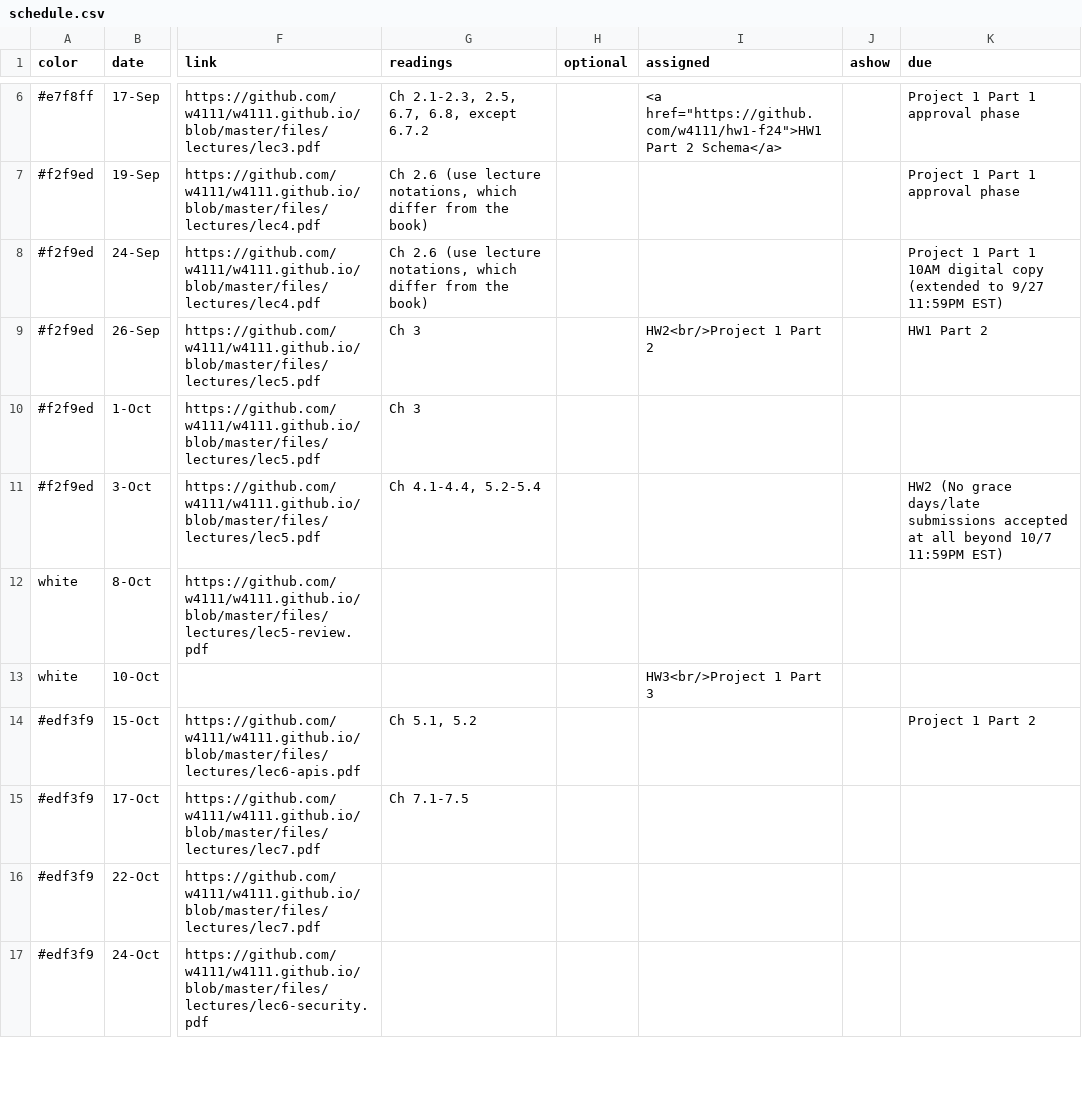
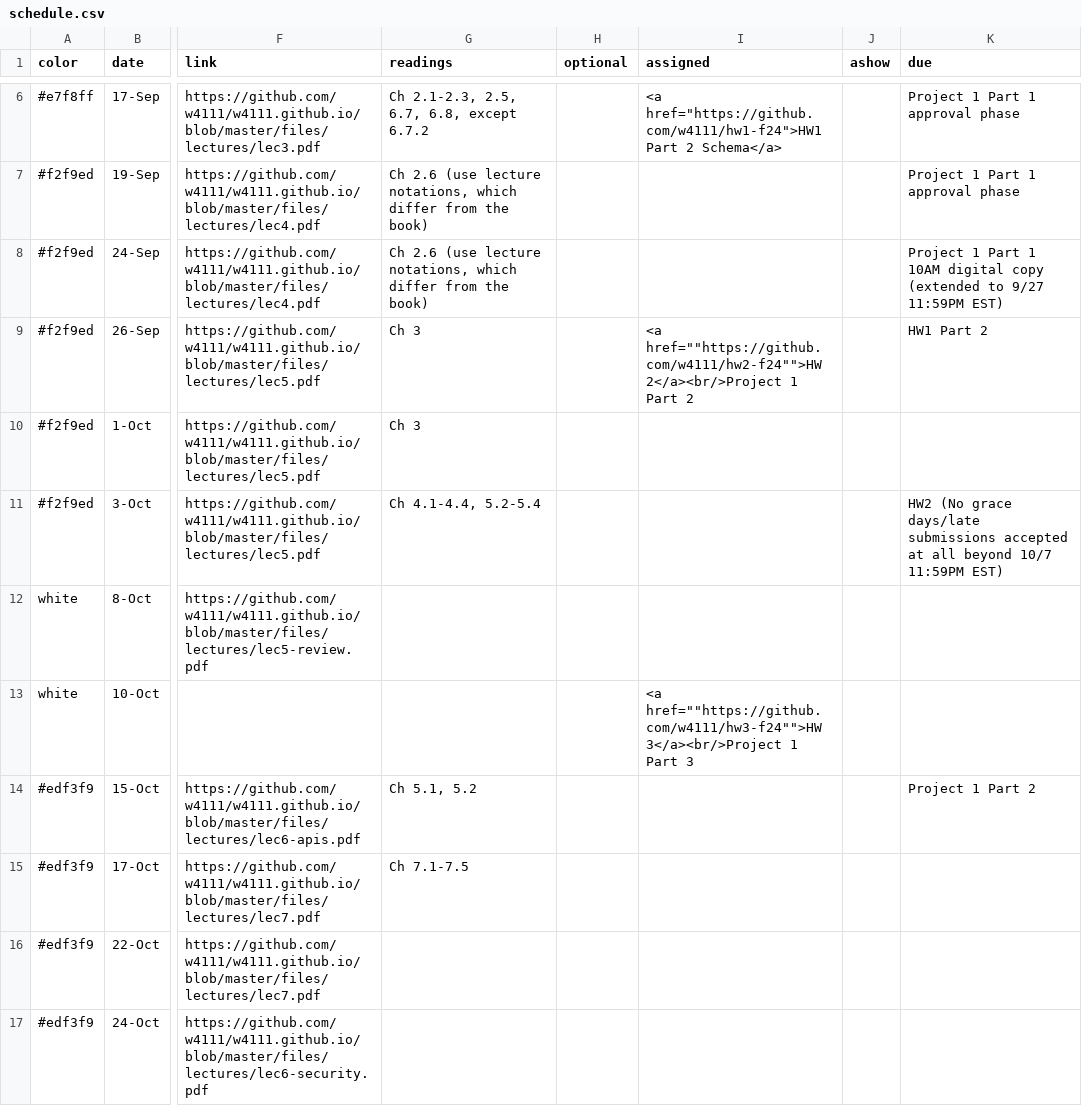
Before and after one commit to w4111/w4111.github.io, a CSV file: _data/schedule.csv, drawn as a sheet; only a part is shown, gaps mark what is left out; the diff names each change by its address in the sheet, - before the commit and + after, or states it on an @@ line.

Commit message:
Update schedule.csv

```diff
--- a/_data/schedule.csv
+++ b/_data/schedule.csv
-I9 (assigned): HW2<br/>Project 1 Part…
+I9 (assigned): <a href=""https://github.com/w4111/hw2-f24"">HW 2</a><br/>Project 1 Part…
-I13 (assigned): HW3<br/>Project 1 Part…
+I13 (assigned): <a href=""https://github.com/w4111/hw3-f24"">HW 3</a><br/>Project 1 Part…
```
